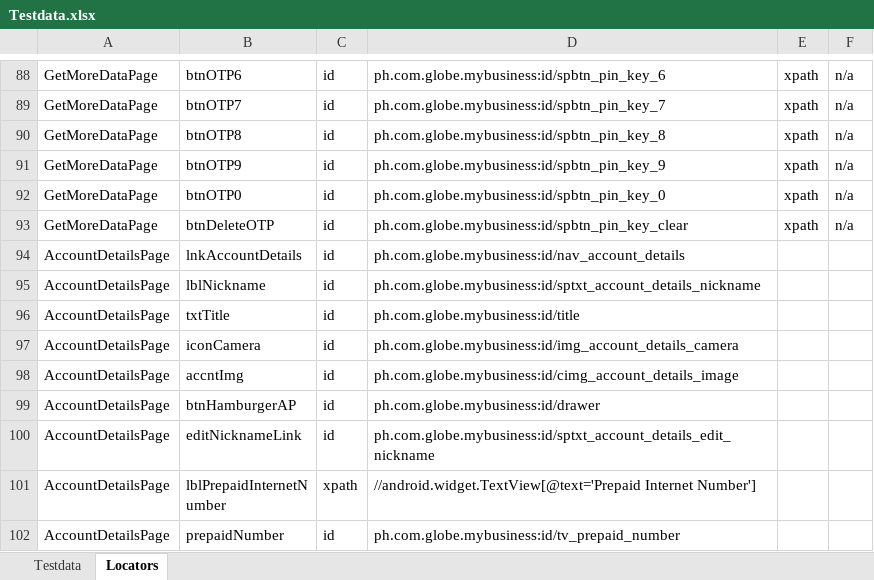
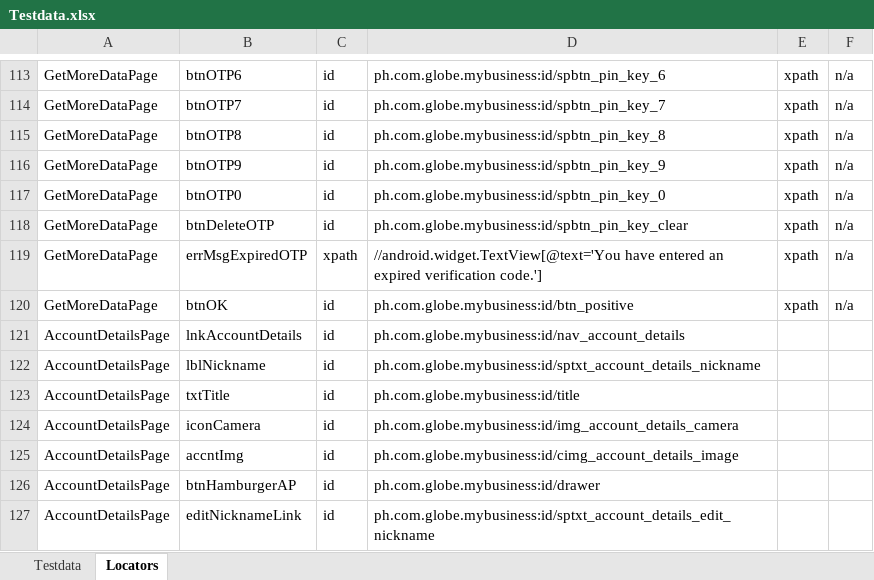
Before and after one commit to jlserra/Gomo, an Excel workbook: src/main/resources/Testdata.xlsx, sheet Locators, drawn as a sheet; only a part is shown, gaps mark what is left out; the shorter side is filled out with more unchanged rows; values as stored, in another font and other column widths than the file's, no borders; charts and pictures not drawn; the diff covers the shown part only; the diff names each change by its address in the sheet, - before the commit and + after, or states it on an @@ line.

Commit message:
Modified GetMoreDataPage and VerifyGetMoreData scripts

```diff
--- a/src/main/resources/Testdata.xlsx (sheet Locators)
+++ b/src/main/resources/Testdata.xlsx (sheet Locators)
+row 119: GetMoreDataPage | errMsgExpiredOTP | xpath | //android.widget.TextView[@text='You have entered an expired verification code.'] | xpath | n/a
+row 120: GetMoreDataPage | btnOK | id | ph.com.globe.mybusiness:id/btn_positive | xpath | n/a
```
Also changed, not shown: 25 added rows elsewhere in this sheet, sheet Testdata, 2 other files.
